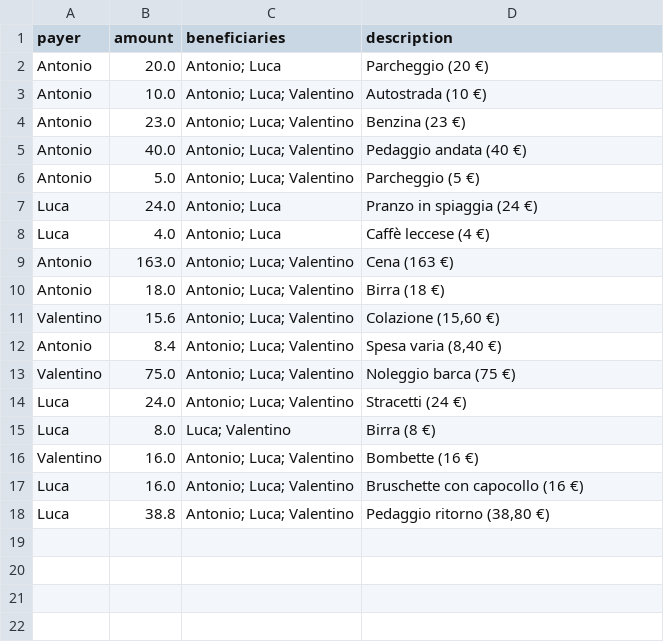
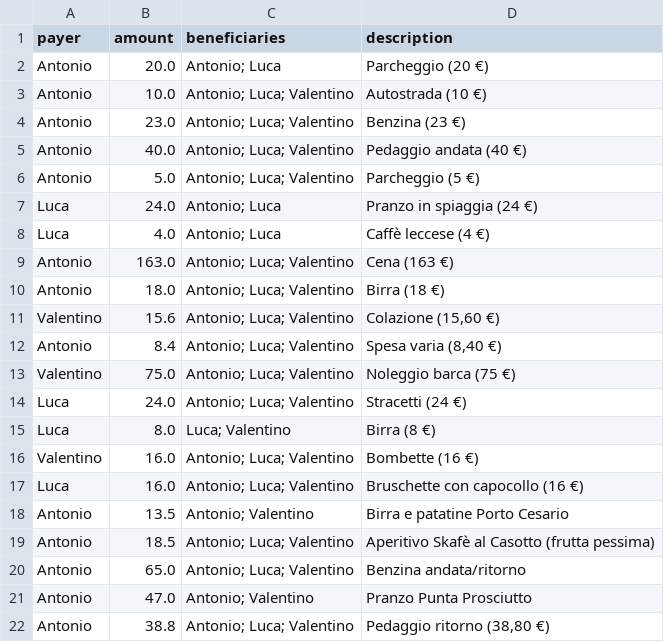
Before and after one commit to markbuffalo-007/alla_romana, a CSV file: puglia_trip.csv, drawn as a sheet.

```diff
--- a/puglia_trip.csv
+++ b/puglia_trip.csv
@@ -17,2 +17,6 @@ Valentino,16.0,Antonio; Luca; Valentino,Bombette (16 €)
 Luca,16.0,Antonio; Luca; Valentino,Bruschette con capocollo (16 €)
-Luca,38.8,Antonio; Luca; Valentino,"Pedaggio ritorno (38,80 €)"
+Antonio,13.5,Antonio; Valentino,Birra e patatine Porto Cesario
+Antonio,18.5,Antonio; Luca; Valentino,Aperitivo Skafè al Casotto (frutta pessima)
+Antonio,65.0,Antonio; Luca; Valentino,Benzina andata/ritorno
+Antonio,47.0,Antonio; Valentino,Pranzo Punta Prosciutto
+Antonio,38.8,Antonio; Luca; Valentino,"Pedaggio ritorno (38,80 €)"
```
Also changed, not shown: 13 other files.
